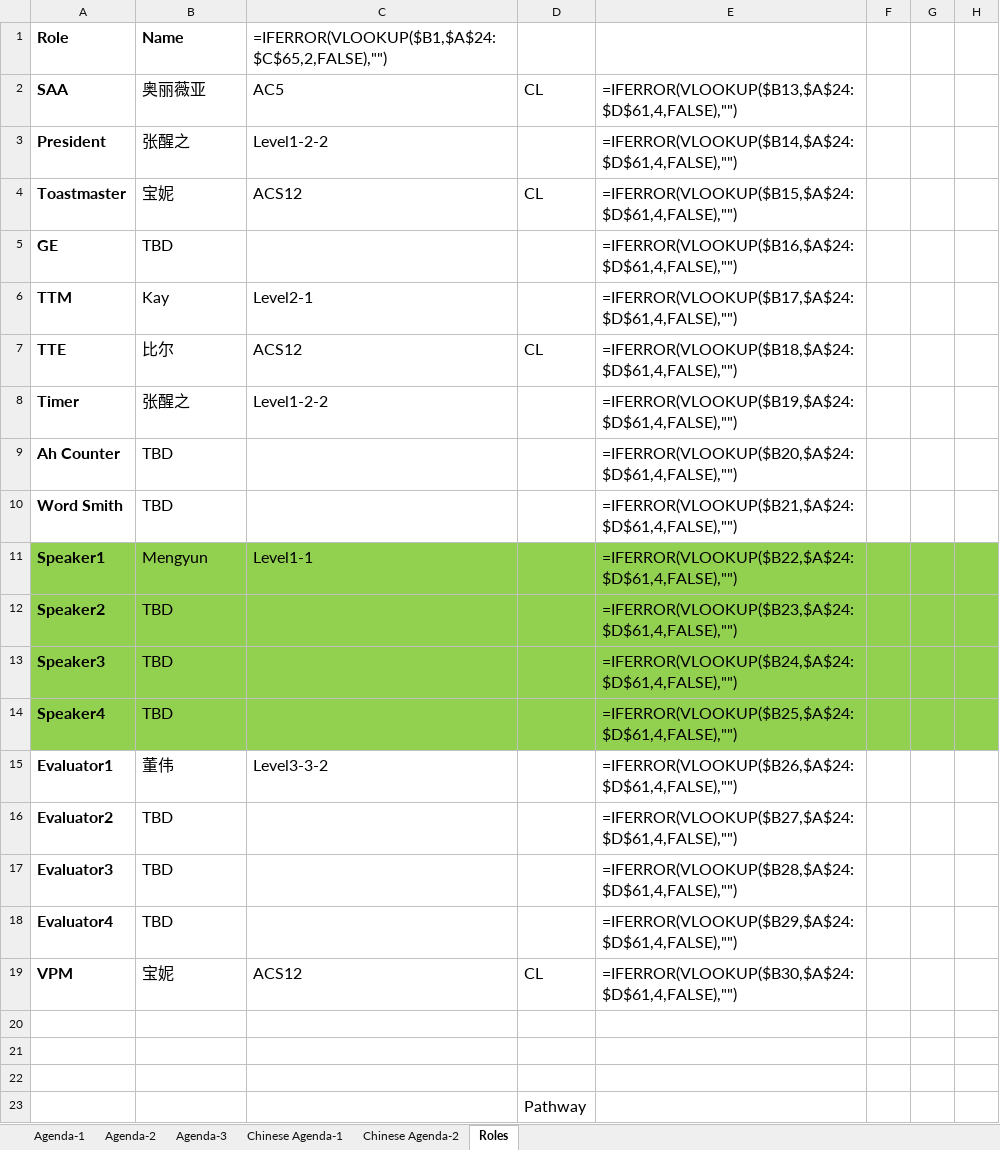
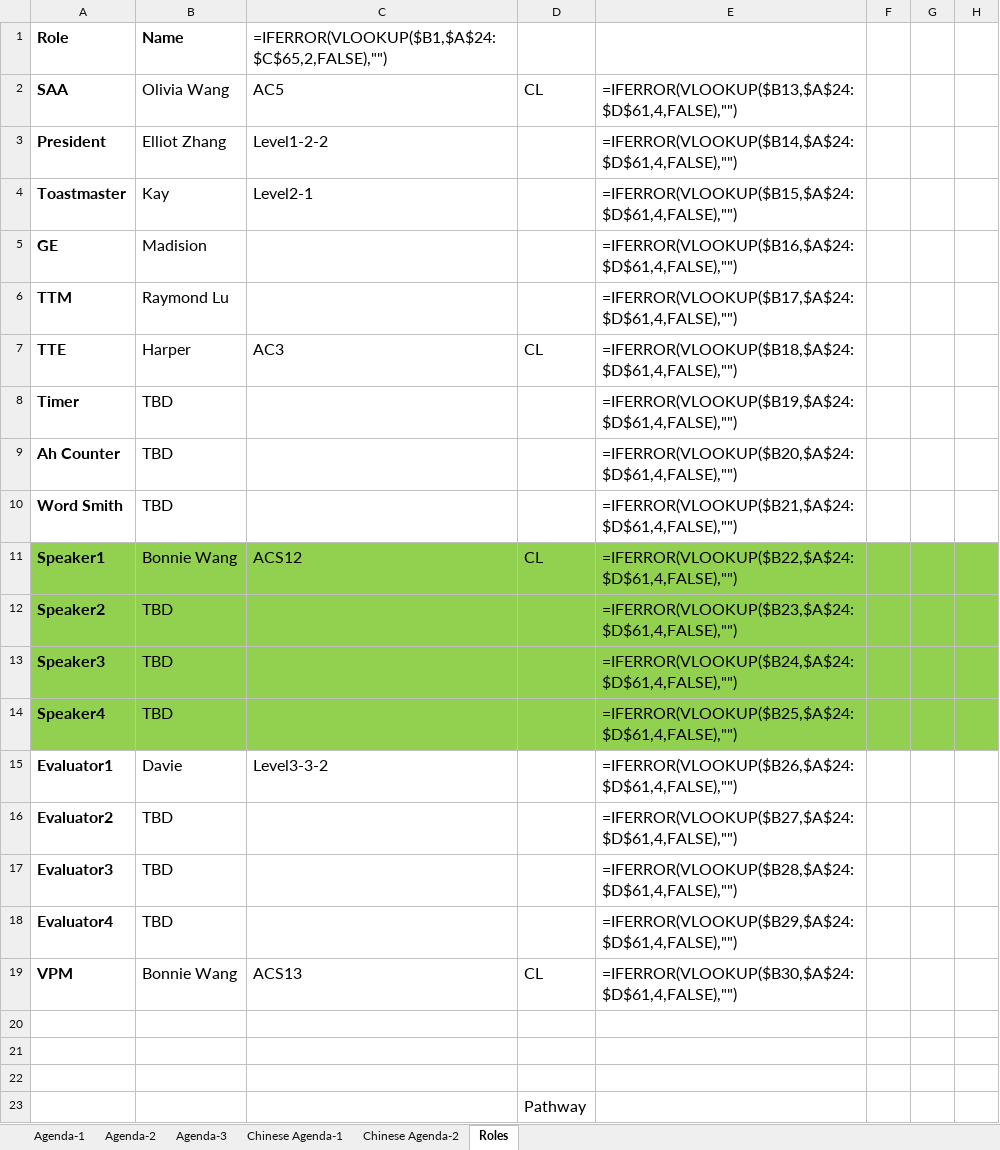
Before and after one commit to elliotzh/ms-toastmaster, an Excel workbook: agenda_generator/output/agenda.xlsx, sheet Roles, drawn as a sheet; only a part is shown; values as stored, in another font and other column widths than the file's, no borders; formulas without a stored value are shown as written; the diff names each change by its address in the sheet, - before the commit and + after, or states it on an @@ line.

```diff
--- a/agenda_generator/output/agenda.xlsx (sheet Roles)
+++ b/agenda_generator/output/agenda.xlsx (sheet Roles)
-B2: 奥丽薇亚
+B2: Olivia Wang
-B3: 张醒之
+B3: Elliot Zhang
-B4: 宝妮
+B4: Kay
-C4: ACS12
+C4: Level2-1
-D4: CL
+D4: (empty)
-B5: TBD
+B5: Madision
-B6: Kay
+B6: Raymond Lu
-C6: Level2-1
+C6: (empty)
-B7: 比尔
+B7: Harper
-C7: ACS12
+C7: AC3
-B8: 张醒之
+B8: TBD
-C8: Level1-2-2
+C8: (empty)
-B11: Mengyun
+B11: Bonnie Wang
-C11: Level1-1
+C11: ACS12
-D11: (empty)
+D11: CL
-B15: 董伟
+B15: Davie
-B19: 宝妮
+B19: Bonnie Wang
-C19: ACS12
+C19: ACS13
```
Also changed, not shown: sheet Agenda-1, sheet Chinese Agenda-1, 2 other files.
